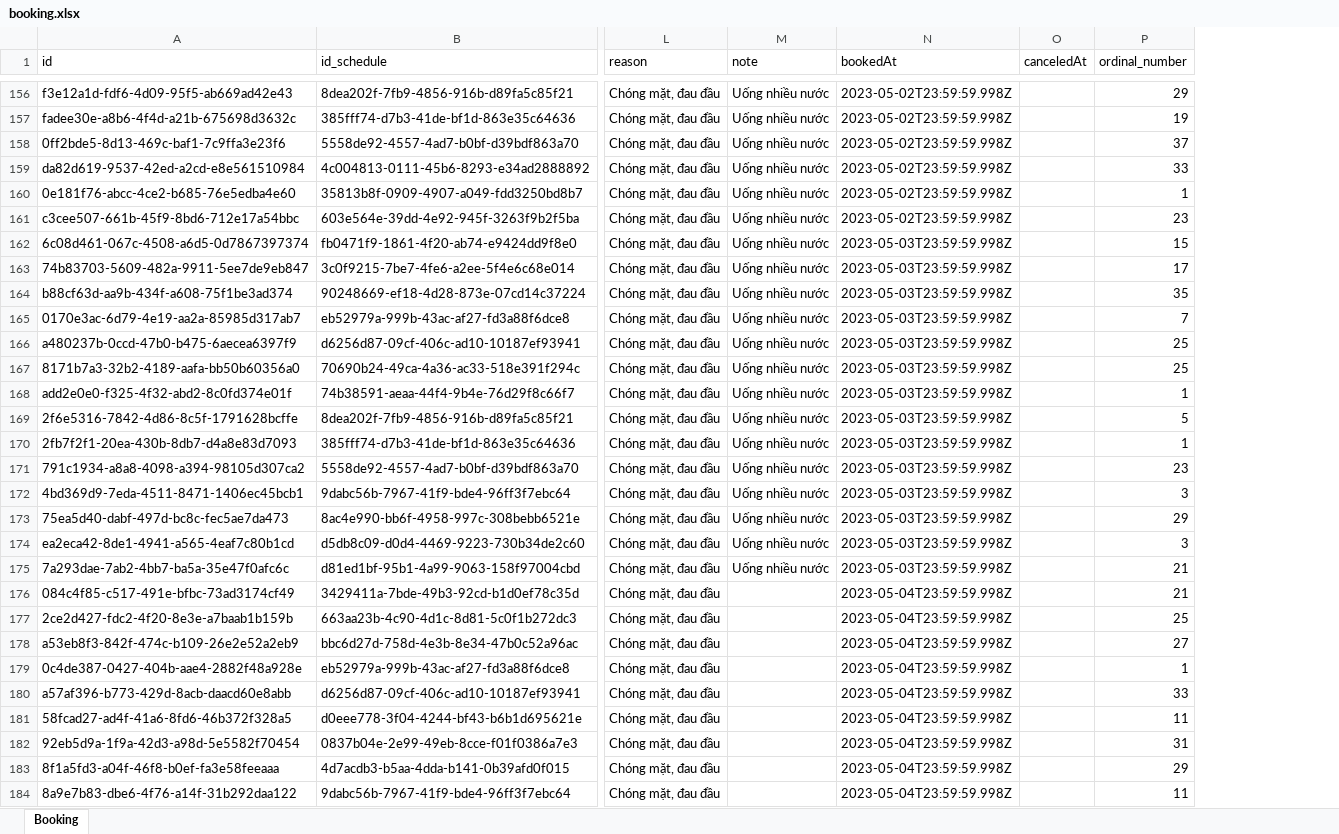
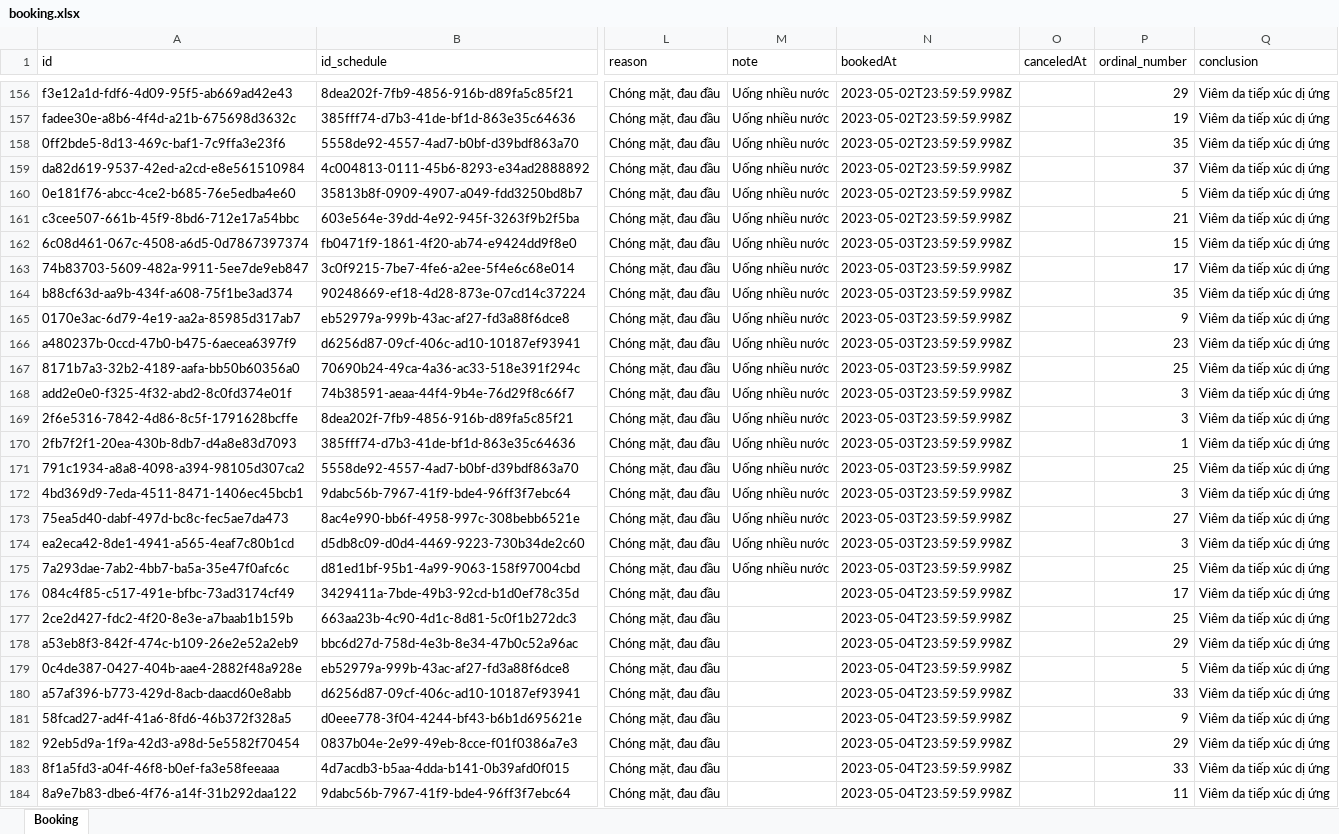
Before and after one commit to Dhieu1304/MEDRE_BE, an Excel workbook: src/models/data/booking.xlsx, sheet Booking, drawn as a sheet; only a part is shown, gaps mark what is left out; values as stored, in another font and other column widths than the file's, no borders; the diff covers the shown part only; the diff names each change by its address in the sheet, - before the commit and + after, or states it on an @@ line.

Commit message:
update booking data

```diff
--- a/src/models/data/booking.xlsx (sheet Booking)
+++ b/src/models/data/booking.xlsx (sheet Booking)
+column Q (conclusion), rows 156-184: all Viêm da tiếp xúc dị ứng
-P158 (ordinal_number): 37
+P158 (ordinal_number): 35
-P159 (ordinal_number): 33
+P159 (ordinal_number): 37
-P160 (ordinal_number): 1
+P160 (ordinal_number): 5
-P161 (ordinal_number): 23
+P161 (ordinal_number): 21
-P165 (ordinal_number): 7
+P165 (ordinal_number): 9
-P166 (ordinal_number): 25
+P166 (ordinal_number): 23
-P168 (ordinal_number): 1
+P168 (ordinal_number): 3
-P169 (ordinal_number): 5
+P169 (ordinal_number): 3
-P171 (ordinal_number): 23
+P171 (ordinal_number): 25
-P173 (ordinal_number): 29
+P173 (ordinal_number): 27
-P175 (ordinal_number): 21
+P175 (ordinal_number): 25
-P176 (ordinal_number): 21
+P176 (ordinal_number): 17
-P178 (ordinal_number): 27
+P178 (ordinal_number): 29
-P179 (ordinal_number): 1
+P179 (ordinal_number): 5
-P181 (ordinal_number): 11
+P181 (ordinal_number): 9
-P182 (ordinal_number): 31
+P182 (ordinal_number): 29
-P183 (ordinal_number): 29
+P183 (ordinal_number): 33
```
Also changed, not shown: 446 edited cells elsewhere in this sheet.
